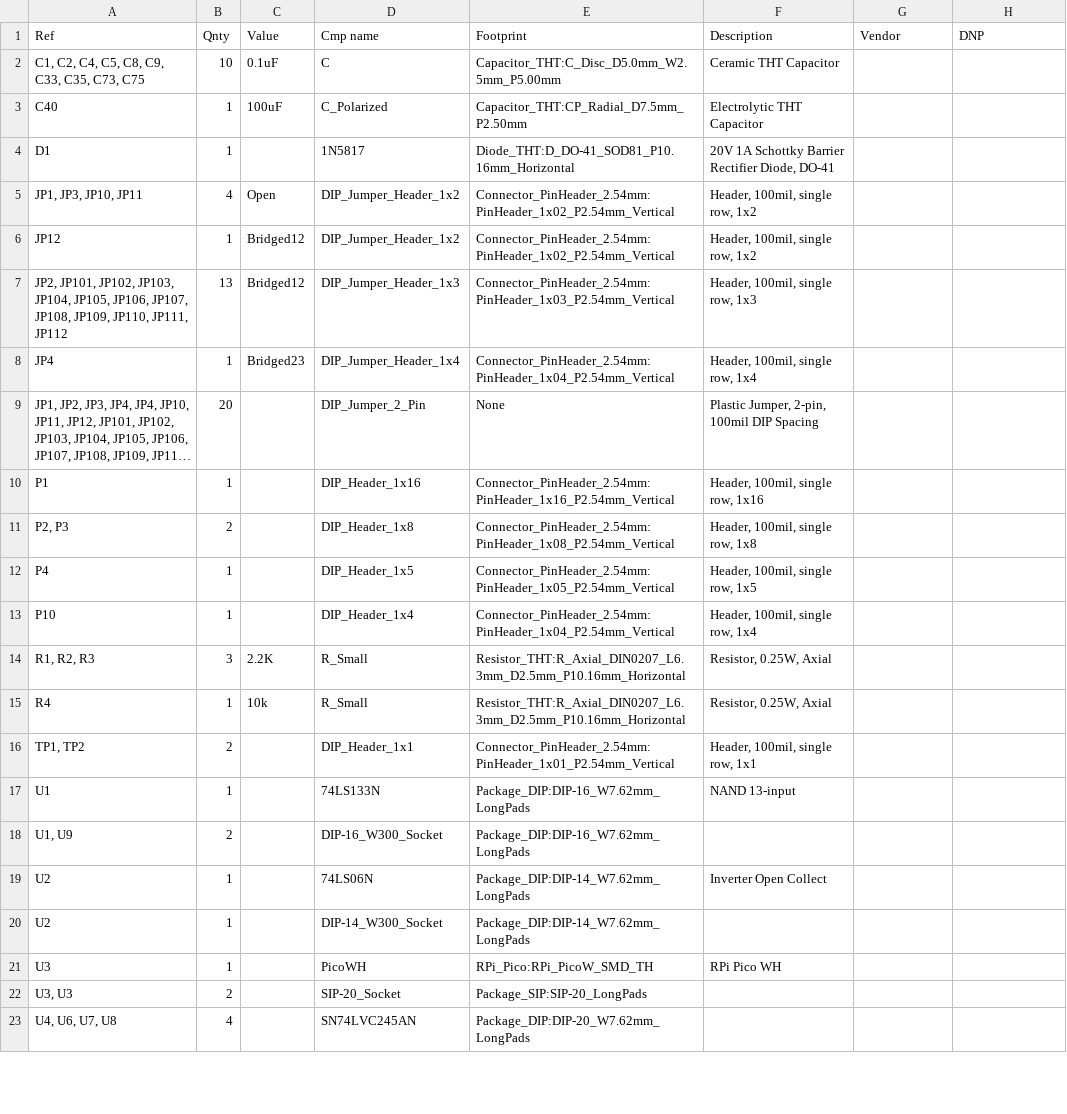
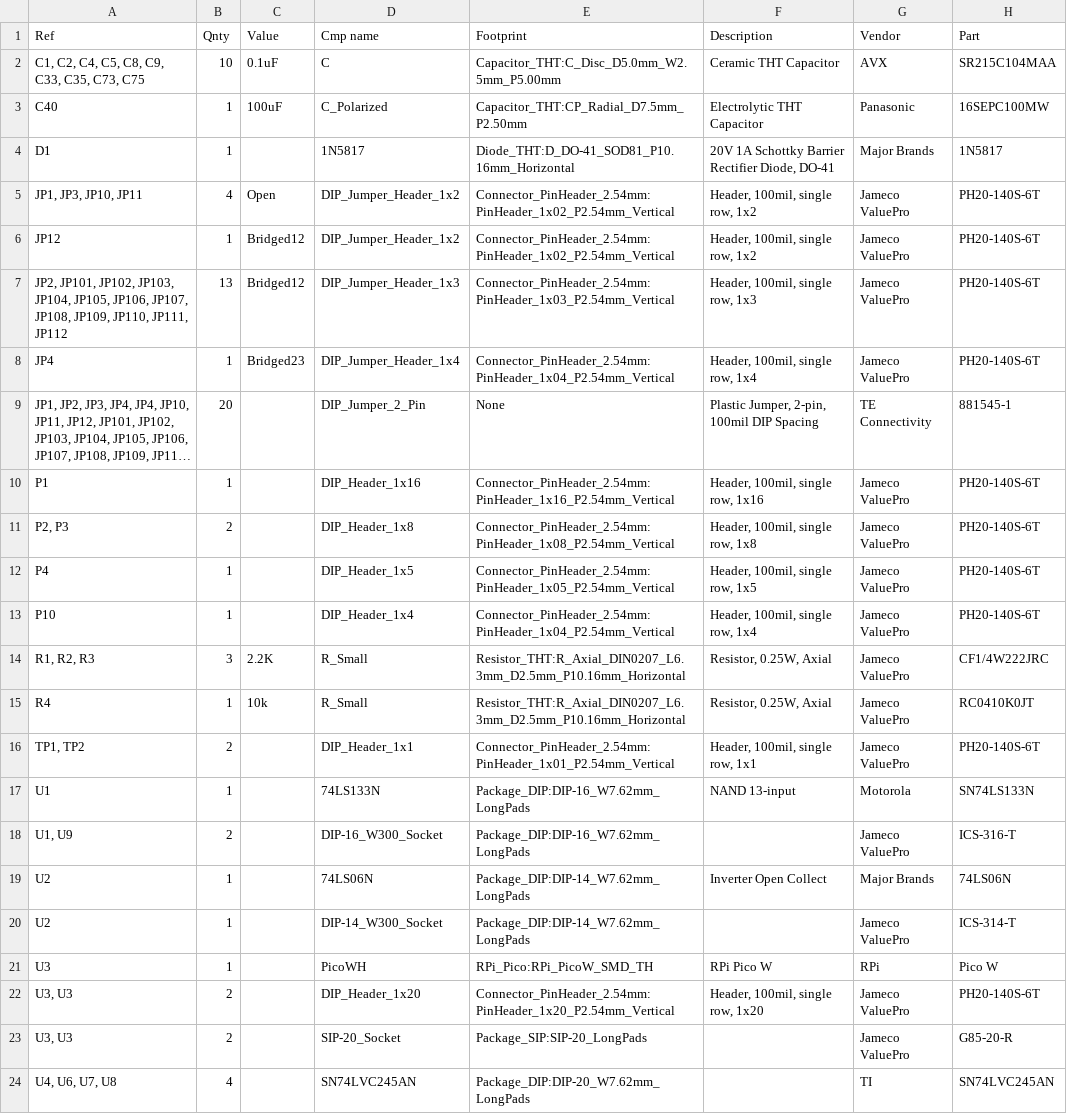
Before and after one commit to thomasshanks/copico-board, a CSV file: Gerbers/BOM_copico.csv, drawn as a sheet; only a part is shown; long unchanged cells end in …; addresses are those after the commit; the diff covers the shown part only; the diff names each change by its address in the sheet, - before the commit and + after, or states it on an @@ line.

Commit message:
Update BOM with actual parts ordered for Rev 0.2

```diff
--- a/Gerbers/BOM_copico.csv
+++ b/Gerbers/BOM_copico.csv
-H1: DNP
+H1: Part
-G2 (Vendor): (empty)
+G2 (Vendor): AVX
-H2 (Part): (empty)
+H2 (Part): SR215C104MAA
-G3 (Vendor): (empty)
+G3 (Vendor): Panasonic
-H3 (Part): (empty)
+H3 (Part): 16SEPC100MW
-G4 (Vendor): (empty)
+G4 (Vendor): Major Brands
-H4 (Part): (empty)
+H4 (Part): 1N5817
-G5:G8 (Vendor): (empty)
+G5:G8 (Vendor): Jameco ValuePro
-H5:H8 (Part): (empty)
+H5:H8 (Part): PH20-140S-6T
-G9 (Vendor): (empty)
+G9 (Vendor): TE Connectivity
-H9 (Part): (empty)
+H9 (Part): 881545-1
-G10:G16 (Vendor): (empty)
+G10:G16 (Vendor): Jameco ValuePro
-H10:H13 (Part): (empty)
+H10:H13 (Part): PH20-140S-6T
-H14 (Part): (empty)
+H14 (Part): CF1/4W222JRC
-H15 (Part): (empty)
+H15 (Part): RC0410K0JT
-H16 (Part): (empty)
+H16 (Part): PH20-140S-6T
-G17 (Vendor): (empty)
+G17 (Vendor): Motorola
-H17 (Part): (empty)
+H17 (Part): SN74LS133N
-G18 (Vendor): (empty)
+G18 (Vendor): Jameco ValuePro
-H18 (Part): (empty)
+H18 (Part): ICS-316-T
-G19 (Vendor): (empty)
+G19 (Vendor): Major Brands
-H19 (Part): (empty)
+H19 (Part): 74LS06N
-G20 (Vendor): (empty)
+G20 (Vendor): Jameco ValuePro
-H20 (Part): (empty)
+H20 (Part): ICS-314-T
-F21 (Description): RPi Pico WH
+F21 (Description): RPi Pico W
-G21 (Vendor): (empty)
+G21 (Vendor): RPi
-H21 (Part): (empty)
+H21 (Part): Pico W
+row 22: U3, U3 | 2 |  | DIP_Header_1x20 | Connector_PinHeader_2.54mm:PinHeader_1x20_P2.54mm_Vertical | Header, 100mil, single row, 1x20 | Jameco ValuePro | PH20-140S-6T
-G23 (Vendor): (empty)
+G23 (Vendor): Jameco ValuePro
-H23 (Part): (empty)
+H23 (Part): G85-20-R
-G24 (Vendor): (empty)
+G24 (Vendor): TI
-H24 (Part): (empty)
+H24 (Part): SN74LVC245AN
```
Also changed, not shown: 2 removed rows and 6 edited cells elsewhere in this file.
